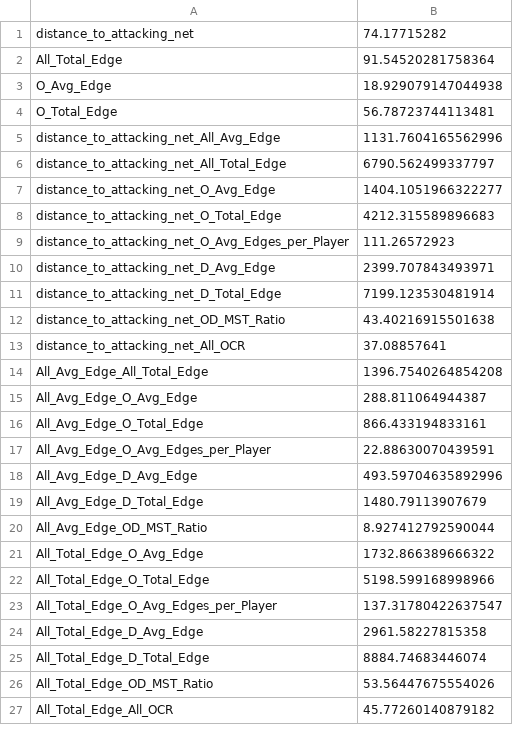
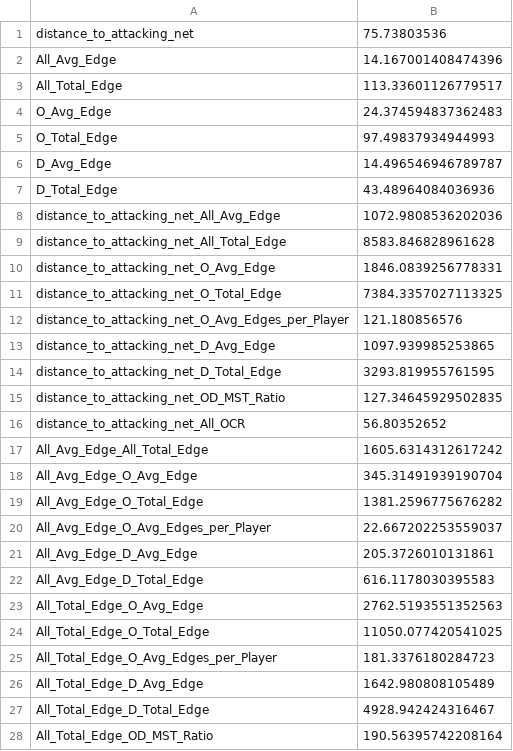
Before and after one commit to nguyenank/bdc22-mst, a CSV file: tool_test_data/feature_values71.csv, drawn as a sheet; only a part is shown; the diff covers the shown part only.

```diff
--- a/tool_test_data/feature_values71.csv
+++ b/tool_test_data/feature_values71.csv
@@ -1,27 +1,28 @@
-distance_to_attacking_net,74.17715282
-All_Total_Edge,91.54520281758364
-O_Avg_Edge,18.929079147044938
-O_Total_Edge,56.78723744113481
-distance_to_attacking_net_All_Avg_Edge,1131.7604165562996
-distance_to_attacking_net_All_Total_Edge,6790.562499337797
-distance_to_attacking_net_O_Avg_Edge,1404.1051966322277
-distance_to_attacking_net_O_Total_Edge,4212.315589896683
-distance_to_attacking_net_O_Avg_Edges_per_Player,111.26572923
-distance_to_attacking_net_D_Avg_Edge,2399.707843493971
-distance_to_attacking_net_D_Total_Edge,7199.123530481914
-distance_to_attacking_net_OD_MST_Ratio,43.40216915501638
-distance_to_attacking_net_All_OCR,37.08857641
-All_Avg_Edge_All_Total_Edge,1396.7540264854208
-All_Avg_Edge_O_Avg_Edge,288.811064944387
-All_Avg_Edge_O_Total_Edge,866.433194833161
-All_Avg_Edge_O_Avg_Edges_per_Player,22.88630070439591
-All_Avg_Edge_D_Avg_Edge,493.59704635892996
-All_Avg_Edge_D_Total_Edge,1480.79113907679
-All_Avg_Edge_OD_MST_Ratio,8.927412792590044
-All_Total_Edge_O_Avg_Edge,1732.866389666322
-All_Total_Edge_O_Total_Edge,5198.599168998966
-All_Total_Edge_O_Avg_Edges_per_Player,137.31780422637547
-All_Total_Edge_D_Avg_Edge,2961.58227815358
-All_Total_Edge_D_Total_Edge,8884.74683446074
-All_Total_Edge_OD_MST_Ratio,53.56447675554026
-All_Total_Edge_All_OCR,45.77260140879182
+distance_to_attacking_net,75.73803536
+All_Avg_Edge,14.167001408474396
+All_Total_Edge,113.33601126779517
+O_Avg_Edge,24.374594837362483
+O_Total_Edge,97.49837934944993
+D_Avg_Edge,14.496546946789787
+D_Total_Edge,43.48964084036936
+distance_to_attacking_net_All_Avg_Edge,1072.9808536202036
+distance_to_attacking_net_All_Total_Edge,8583.846828961628
+distance_to_attacking_net_O_Avg_Edge,1846.0839256778331
+distance_to_attacking_net_O_Total_Edge,7384.3357027113325
+distance_to_attacking_net_O_Avg_Edges_per_Player,121.180856576
+distance_to_attacking_net_D_Avg_Edge,1097.939985253865
+distance_to_attacking_net_D_Total_Edge,3293.819955761595
+distance_to_attacking_net_OD_MST_Ratio,127.34645929502835
+distance_to_attacking_net_All_OCR,56.80352652
+All_Avg_Edge_All_Total_Edge,1605.6314312617242
+All_Avg_Edge_O_Avg_Edge,345.31491939190704
+All_Avg_Edge_O_Total_Edge,1381.2596775676282
+All_Avg_Edge_O_Avg_Edges_per_Player,22.667202253559037
+All_Avg_Edge_D_Avg_Edge,205.3726010131861
+All_Avg_Edge_D_Total_Edge,616.1178030395583
+All_Total_Edge_O_Avg_Edge,2762.5193551352563
+All_Total_Edge_O_Total_Edge,11050.077420541025
+All_Total_Edge_O_Avg_Edges_per_Player,181.3376180284723
+All_Total_Edge_D_Avg_Edge,1642.980808105489
+All_Total_Edge_D_Total_Edge,4928.942424316467
+All_Total_Edge_OD_MST_Ratio,190.56395742208164
```
Also changed, not shown: 6 added rows, 2 removed rows and 11 edited cells elsewhere in this file, tool_test_data/feature_values37.csv, tool_test_data/raw_values12.csv, 11 other files.
